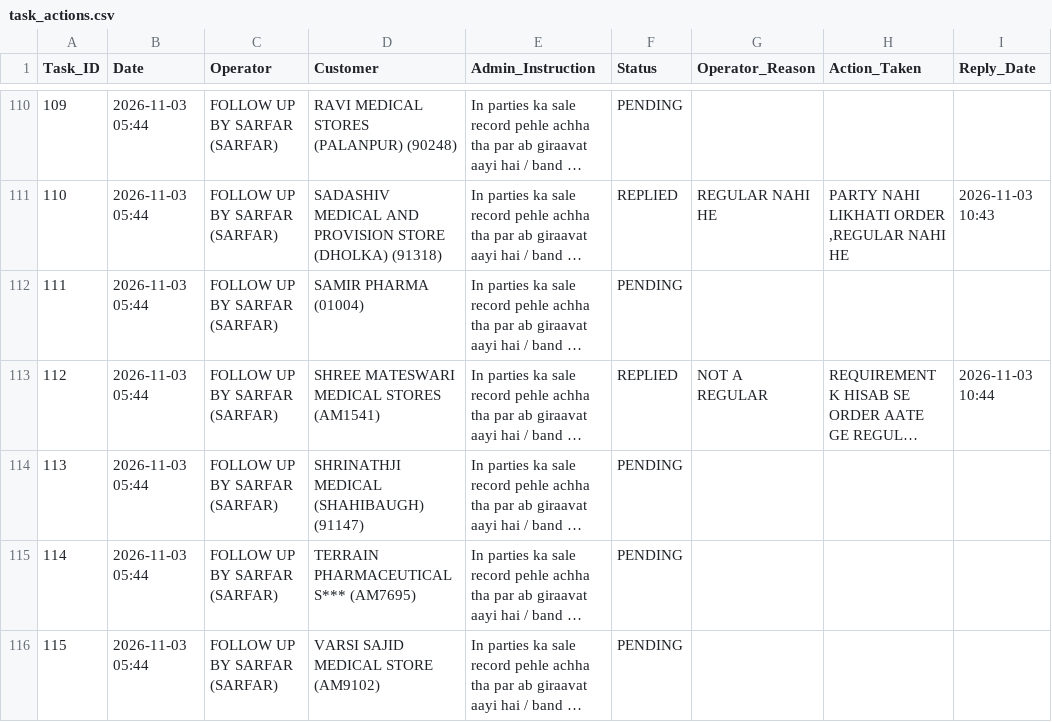
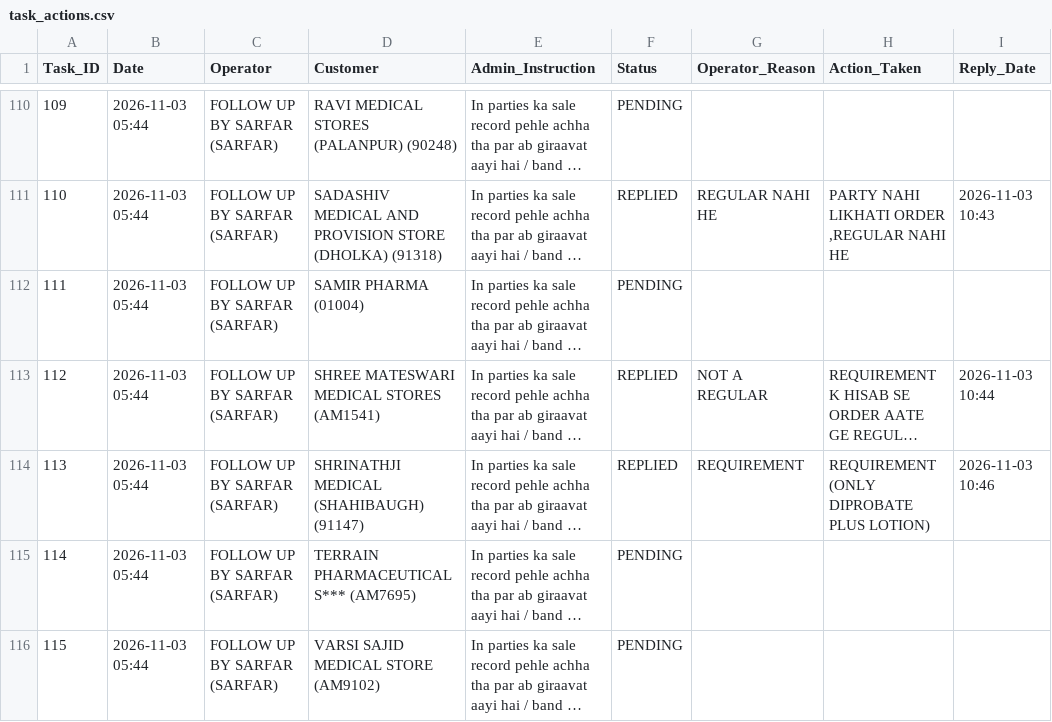
Before and after one commit to ravi26misra-a11y/sales-ai-app, a CSV file: task_actions.csv, drawn as a sheet; only a part is shown, gaps mark what is left out; long unchanged cells end in …; the diff names each change by its address in the sheet, - before the commit and + after, or states it on an @@ line.

Commit message:
Update task actions permanent sync

```diff
--- a/task_actions.csv
+++ b/task_actions.csv
-F114 (Status): PENDING
+F114 (Status): REPLIED
-G114 (Operator_Reason): (empty)
+G114 (Operator_Reason): REQUIREMENT
-H114 (Action_Taken): (empty)
+H114 (Action_Taken): REQUIREMENT (ONLY DIPROBATE PLUS LOTION)
-I114 (Reply_Date): (empty)
+I114 (Reply_Date): 2026-11-03 10:46
```
